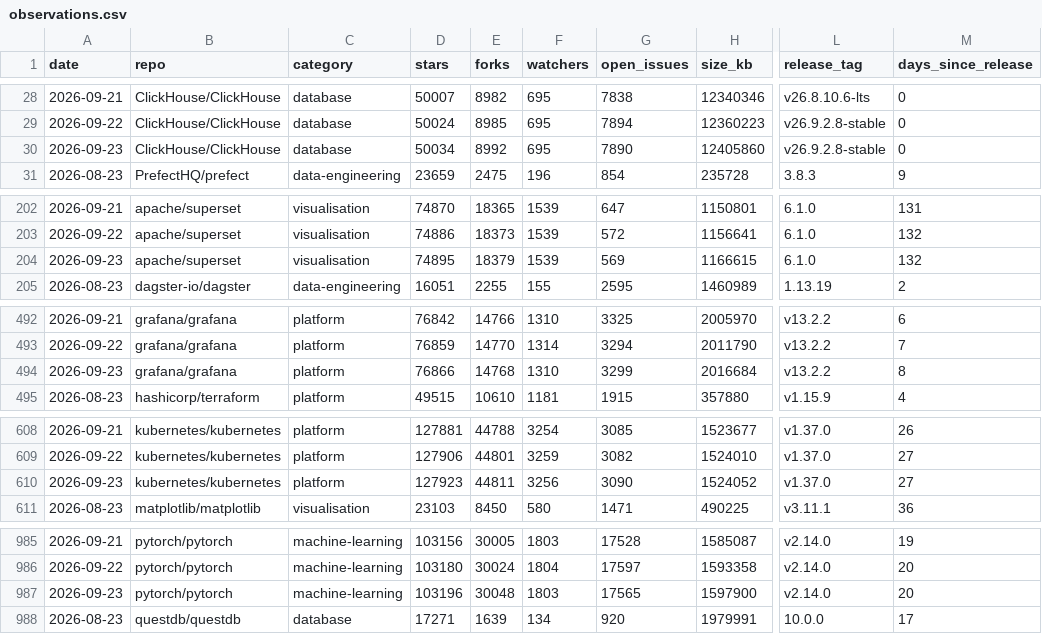
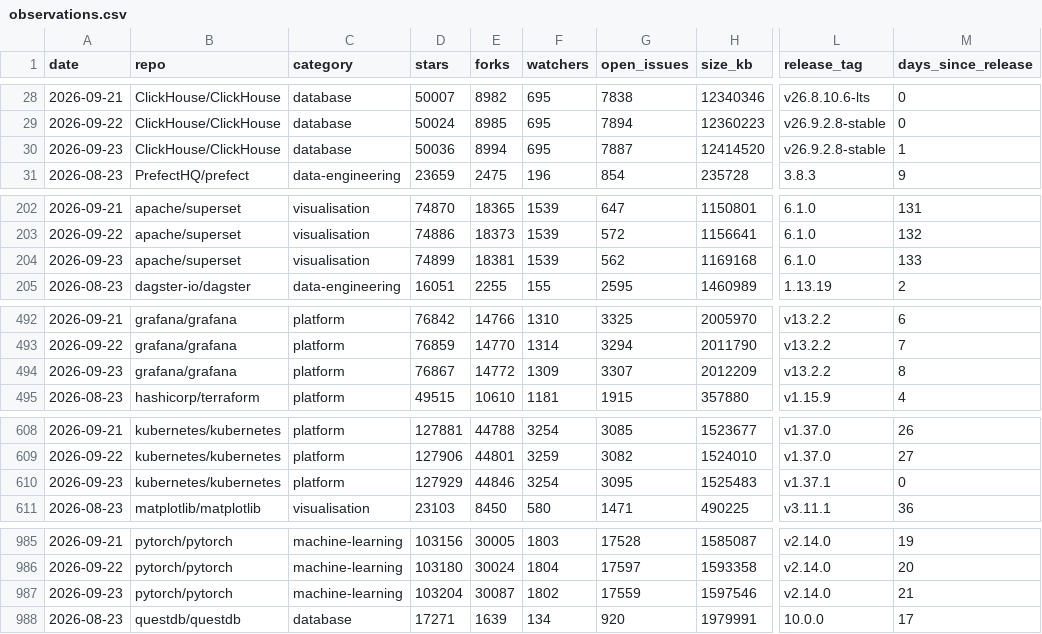
Before and after one commit to Amirzamani1l/oss-momentum, a CSV file: data/observations.csv, drawn as a sheet; only a part is shown, gaps mark what is left out; the diff covers the shown part only; the diff names each change by its address in the sheet, - before the commit and + after, or states it on an @@ line.

Commit message:
data: 2026-09-23 snapshot (42 projects, +353 stars, transformers leading) (#102)

```diff
--- a/data/observations.csv
+++ b/data/observations.csv
-D30 (stars): 50034
+D30 (stars): 50036
-E30 (forks): 8992
+E30 (forks): 8994
-G30 (open_issues): 7890
+G30 (open_issues): 7887
-H30 (size_kb): 12405860
+H30 (size_kb): 12414520
-M30 (days_since_release): 0
+M30 (days_since_release): 1
-D204 (stars): 74895
+D204 (stars): 74899
-E204 (forks): 18379
+E204 (forks): 18381
-G204 (open_issues): 569
+G204 (open_issues): 562
-H204 (size_kb): 1166615
+H204 (size_kb): 1169168
-M204 (days_since_release): 132
+M204 (days_since_release): 133
-D494 (stars): 76866
+D494 (stars): 76867
-E494 (forks): 14768
+E494 (forks): 14772
-F494 (watchers): 1310
+F494 (watchers): 1309
-G494 (open_issues): 3299
+G494 (open_issues): 3307
-H494 (size_kb): 2016684
+H494 (size_kb): 2012209
-D610 (stars): 127923
+D610 (stars): 127929
-E610 (forks): 44811
+E610 (forks): 44846
-F610 (watchers): 3256
+F610 (watchers): 3254
-G610 (open_issues): 3090
+G610 (open_issues): 3095
-H610 (size_kb): 1524052
+H610 (size_kb): 1525483
-L610 (release_tag): v1.37.0
+L610 (release_tag): v1.37.1
-M610 (days_since_release): 27
+M610 (days_since_release): 0
-D987 (stars): 103196
+D987 (stars): 103204
-E987 (forks): 30048
+E987 (forks): 30087
-F987 (watchers): 1803
+F987 (watchers): 1802
-G987 (open_issues): 17565
+G987 (open_issues): 17559
-H987 (size_kb): 1597900
+H987 (size_kb): 1597546
-M987 (days_since_release): 20
+M987 (days_since_release): 21
```
Also changed, not shown: 122 edited cells elsewhere in this file, 37 other files.
